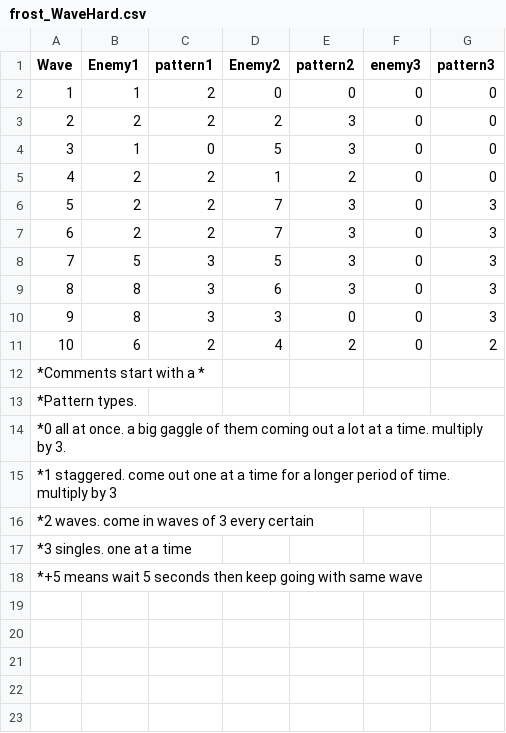
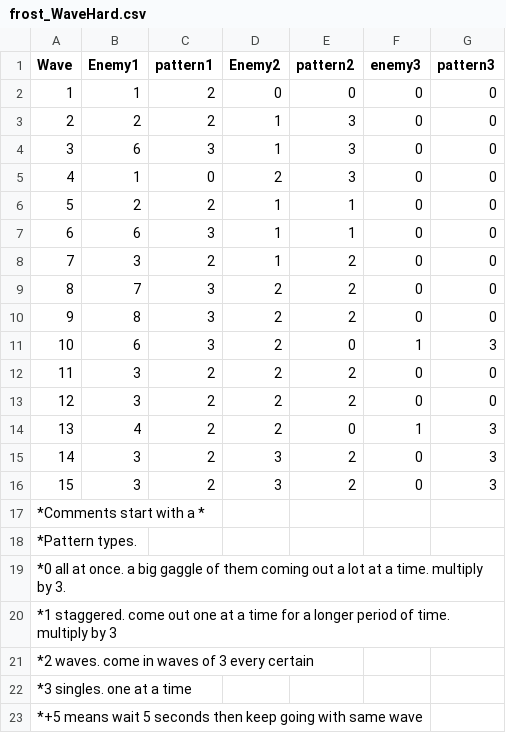
Before and after one commit to contrejo27/medievalMath, a CSV file: Castle Math/Assets/Resources/waves/frost_WaveHard.csv, drawn as a sheet; removed rows and columns are numbered as before the commit, all else as after; the diff names each change by its address in the sheet, - before the commit and + after, or states it on an @@ line.

```diff
--- a/Castle Math/Assets/Resources/waves/frost_WaveHard.csv
+++ b/Castle Math/Assets/Resources/waves/frost_WaveHard.csv
-D3 (Enemy2): 2
+D3 (Enemy2): 1
+row 4: 3 | 6 | 3 | 1 | 3 | 0 | 0
@@ column A (Wave) renumbered between rows 5 and 6 @@
-D5 (Enemy2): 5
+D5 (Enemy2): 2
-E6 (pattern2): 2
+E6 (pattern2): 1
-row 6: 5 | 2 | 2 | 7 | 3 | 0 | 3
-row 7: 6 | 2 | 2 | 7 | 3 | 0 | 3
-row 8: 7 | 5 | 3 | 5 | 3 | 0 | 3
-row 9: 8 | 8 | 3 | 6 | 3 | 0 | 3
+row 7: 6 | 6 | 3 | 1 | 1 | 0 | 0
+row 8: 7 | 3 | 2 | 1 | 2 | 0 | 0
+row 9: 8 | 7 | 3 | 2 | 2 | 0 | 0
-D10 (Enemy2): 3
+D10 (Enemy2): 2
-E10 (pattern2): 0
+E10 (pattern2): 2
-G10 (pattern3): 3
+G10 (pattern3): 0
-row 11: 10 | 6 | 2 | 4 | 2 | 0 | 2
+row 11: 10 | 6 | 3 | 2 | 0 | 1 | 3
+row 12: 11 | 3 | 2 | 2 | 2 | 0 | 0
+row 13: 12 | 3 | 2 | 2 | 2 | 0 | 0
+row 14: 13 | 4 | 2 | 2 | 0 | 1 | 3
+row 15: 14 | 3 | 2 | 3 | 2 | 0 | 3
+row 16: 15 | 3 | 2 | 3 | 2 | 0 | 3
```
Also changed, not shown: Castle Math/Assets/CSV/Question_Tracker.csv, 4 other files.
